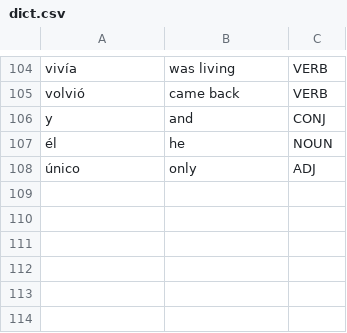
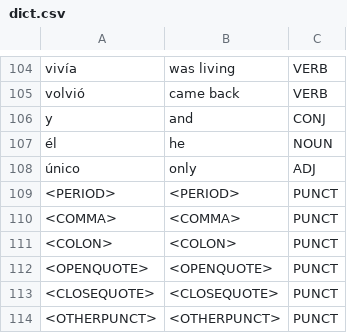
Before and after one commit to classiemilio/GatoConBotas, a CSV file: data/dict.csv, drawn as a sheet; only a part is shown, gaps mark what is left out.

Commit message:
punctuation and part of speech

```diff
--- a/data/dict.csv
+++ b/data/dict.csv
@@ -108 +108,7 @@ y,and,CONJ
 único,only,ADJ
+<PERIOD>,<PERIOD>,PUNCT
+<COMMA>,<COMMA>,PUNCT
+<COLON>,<COLON>,PUNCT
+<OPENQUOTE>,<OPENQUOTE>,PUNCT
+<CLOSEQUOTE>,<CLOSEQUOTE>,PUNCT
+<OTHERPUNCT>,<OTHERPUNCT>,PUNCT
```
Also changed, not shown: 1 other file.
